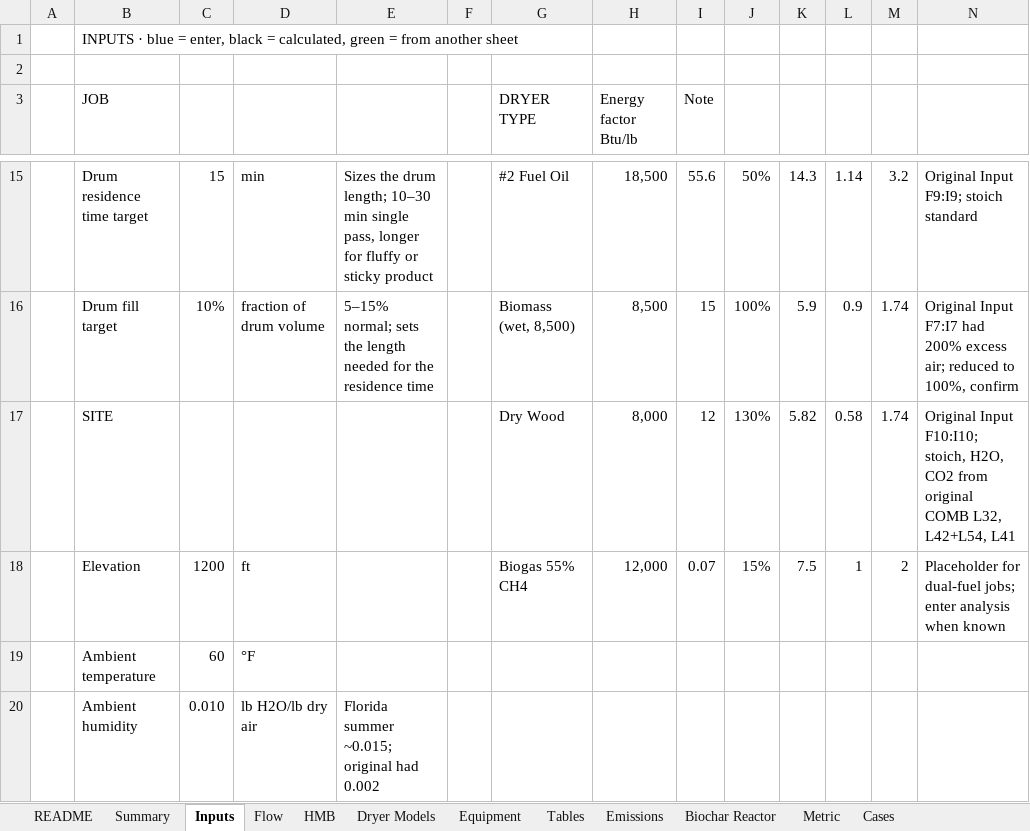
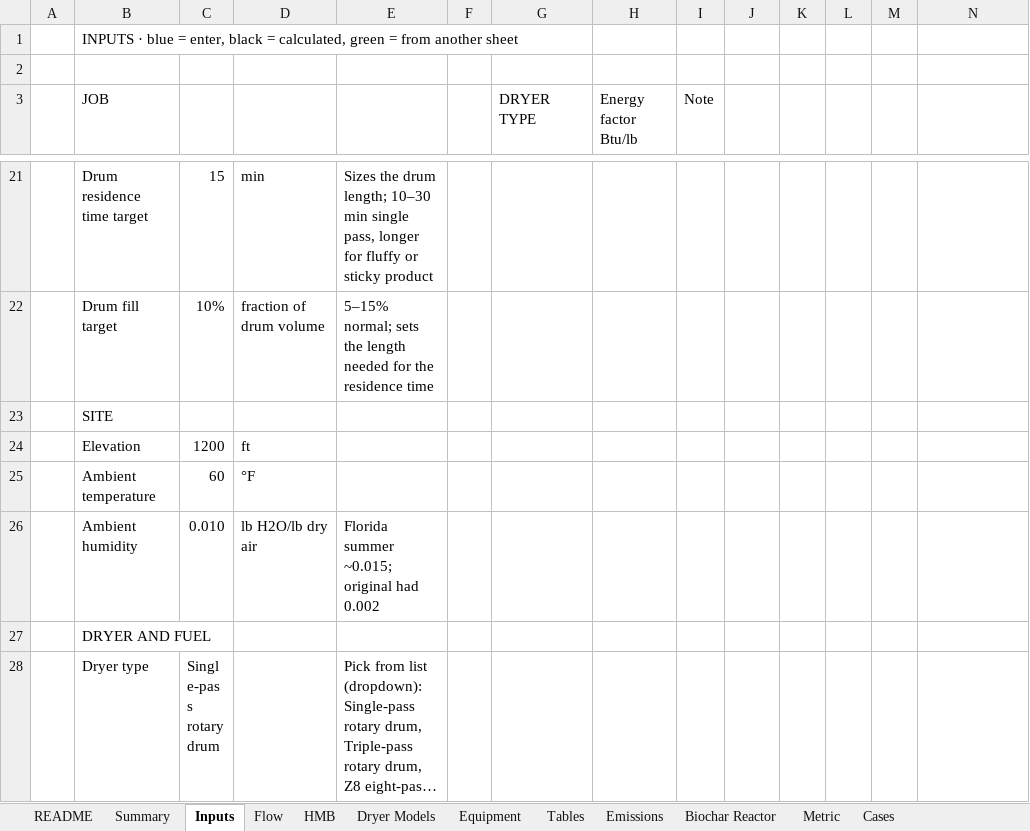
Before and after one commit to JasonShipley/CRM, an Excel workbook: docs/engineering/dryer-hmb-calculator/MCE_Dryer_HMB_Calculator.xlsx, sheet Inputs, drawn as a sheet; only a part is shown, gaps mark what is left out; the shorter side is filled out with more unchanged rows; long unchanged cells end in …; values as stored, in another font and other column widths than the file's, no cell formats; addresses are those after the commit; the diff covers the shown part only; the diff names each change by its address in the sheet, - before the commit and + after, or states it on an @@ line.

```diff
--- a/docs/engineering/dryer-hmb-calculator/MCE_Dryer_HMB_Calculator.xlsx (sheet Inputs)
+++ b/docs/engineering/dryer-hmb-calculator/MCE_Dryer_HMB_Calculator.xlsx (sheet Inputs)
-G21 (DRYER TYPE): #2 Fuel Oil
+G21 (DRYER TYPE): (empty)
-H21 (Energy factor Btu/lb): 18,500
+H21 (Energy factor Btu/lb): (empty)
-I21 (Note): 55.6
+I21 (Note): (empty)
-J21: 50%
+J21: (empty)
-K21: 14.3
+K21: (empty)
-L21: 1.14
+L21: (empty)
-M21: 3.2
+M21: (empty)
-N21: Original Input F9:I9; stoich standard
+N21: (empty)
-G22 (DRYER TYPE): Biomass (wet, 8,500)
+G22 (DRYER TYPE): (empty)
-H22 (Energy factor Btu/lb): 8,500
+H22 (Energy factor Btu/lb): (empty)
-I22 (Note): 15
+I22 (Note): (empty)
-J22: 100%
+J22: (empty)
-K22: 5.9
+K22: (empty)
-L22: 0.9
+L22: (empty)
-M22:M23: 1.74
+M22:M23: (empty)
-N22: Original Input F7:I7 had 200% excess air; reduced to 100%, confirm
+N22: (empty)
-G23 (DRYER TYPE): Dry Wood
+G23 (DRYER TYPE): (empty)
-H23 (Energy factor Btu/lb): 8,000
+H23 (Energy factor Btu/lb): (empty)
-I23 (Note): 12
+I23 (Note): (empty)
-J23: 130%
+J23: (empty)
-K23: 5.82
+K23: (empty)
-L23: 0.58
+L23: (empty)
-N23: Original Input F10:I10; stoich, H2O, CO2 from original COMB L32, L42+L54, L41
+N23: (empty)
-G24 (DRYER TYPE): Biogas 55% CH4
+G24 (DRYER TYPE): (empty)
-H24 (Energy factor Btu/lb): 12,000
+H24 (Energy factor Btu/lb): (empty)
-I24 (Note): 0.07
+I24 (Note): (empty)
-J24: 15%
+J24: (empty)
-K24: 7.5
+K24: (empty)
-L24: 1
+L24: (empty)
-M24: 2
+M24: (empty)
-N24: Placeholder for dual-fuel jobs; enter analysis when known
+N24: (empty)
```
Also changed, not shown: 7 added rows, 1 removed row and 75 edited cells elsewhere in this sheet, sheet Flow, sheet HMB, sheet Summary, cell formats, formulas that keep their value, charts or pictures, 4 other files.
